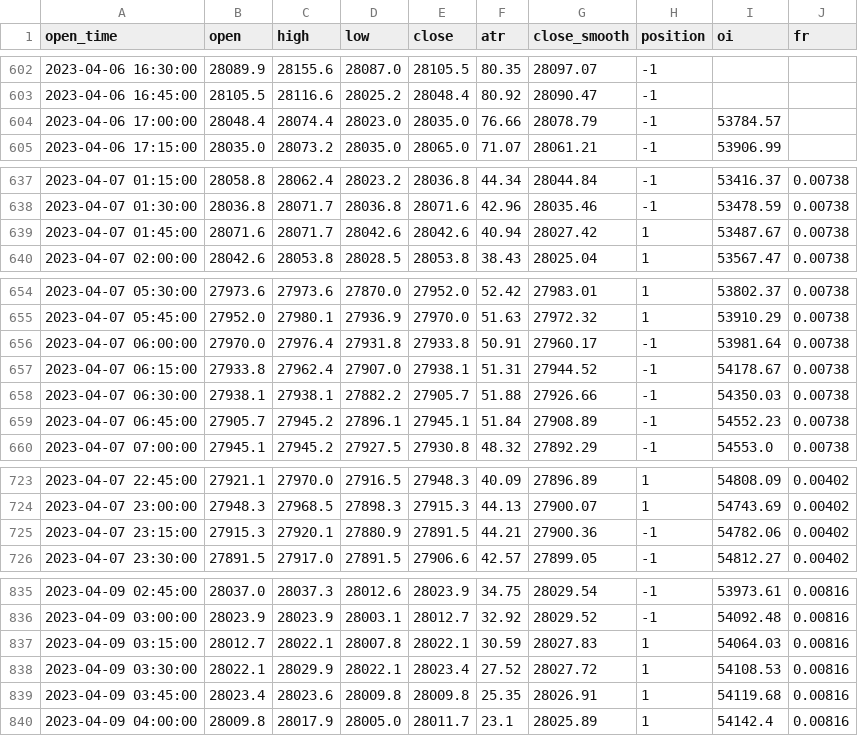
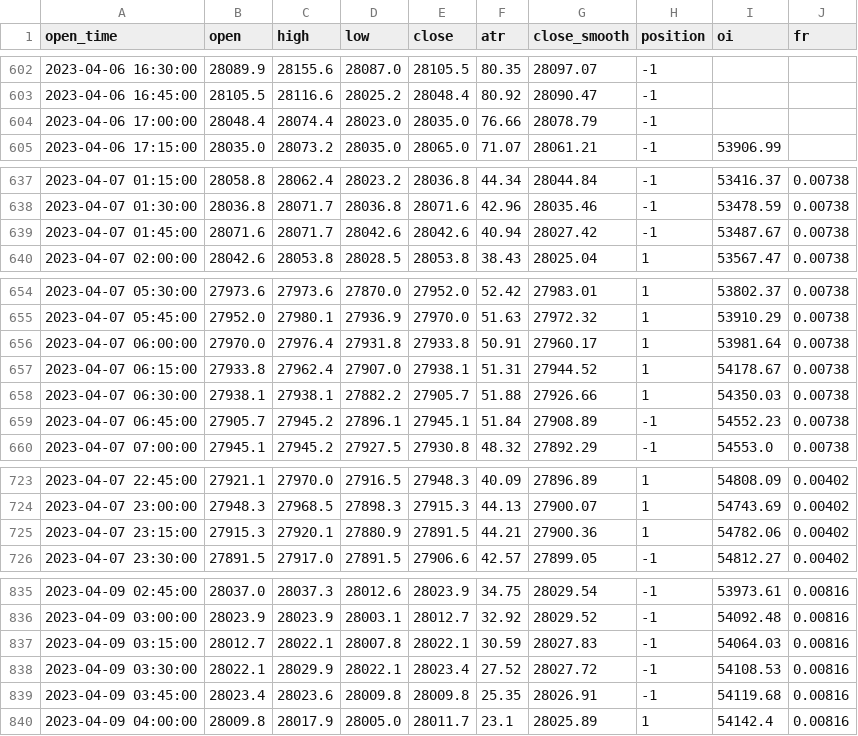
Before and after one commit to jaymgonzalez/btc-csv, a CSV file: 15m_bybit.csv, drawn as a sheet; only a part is shown, gaps mark what is left out; the diff covers the shown part only.

```diff
--- a/15m_bybit.csv
+++ b/15m_bybit.csv
@@ -603,3 +603,3 @@ open_time,open,high,low,close,atr,close_smooth,position,oi,fr
 2023-04-06 16:45:00,28105.5,28116.6,28025.2,28048.4,80.92,28090.47,-1,,
-2023-04-06 17:00:00,28048.4,28074.4,28023.0,28035.0,76.66,28078.79,-1,53784.57,
+2023-04-06 17:00:00,28048.4,28074.4,28023.0,28035.0,76.66,28078.79,-1,,
 2023-04-06 17:15:00,28035.0,28073.2,28035.0,28065.0,71.07,28061.21,-1,53906.99,
@@ -638,3 +638,3 @@ open_time,open,high,low,close,atr,close_smooth,position,oi,fr
 2023-04-07 01:30:00,28036.8,28071.7,28036.8,28071.6,42.96,28035.46,-1,53478.59,0.00738
-2023-04-07 01:45:00,28071.6,28071.7,28042.6,28042.6,40.94,28027.42,1,53487.67,0.00738
+2023-04-07 01:45:00,28071.6,28071.7,28042.6,28042.6,40.94,28027.42,-1,53487.67,0.00738
 2023-04-07 02:00:00,28042.6,28053.8,28028.5,28053.8,38.43,28025.04,1,53567.47,0.00738
@@ -655,5 +655,5 @@ open_time,open,high,low,close,atr,close_smooth,position,oi,fr
 2023-04-07 05:45:00,27952.0,27980.1,27936.9,27970.0,51.63,27972.32,1,53910.29,0.00738
-2023-04-07 06:00:00,27970.0,27976.4,27931.8,27933.8,50.91,27960.17,-1,53981.64,0.00738
-2023-04-07 06:15:00,27933.8,27962.4,27907.0,27938.1,51.31,27944.52,-1,54178.67,0.00738
-2023-04-07 06:30:00,27938.1,27938.1,27882.2,27905.7,51.88,27926.66,-1,54350.03,0.00738
+2023-04-07 06:00:00,27970.0,27976.4,27931.8,27933.8,50.91,27960.17,1,53981.64,0.00738
+2023-04-07 06:15:00,27933.8,27962.4,27907.0,27938.1,51.31,27944.52,1,54178.67,0.00738
+2023-04-07 06:30:00,27938.1,27938.1,27882.2,27905.7,51.88,27926.66,1,54350.03,0.00738
 2023-04-07 06:45:00,27905.7,27945.2,27896.1,27945.1,51.84,27908.89,-1,54552.23,0.00738
@@ -724,3 +724,3 @@ open_time,open,high,low,close,atr,close_smooth,position,oi,fr
 2023-04-07 23:00:00,27948.3,27968.5,27898.3,27915.3,44.13,27900.07,1,54743.69,0.00402
-2023-04-07 23:15:00,27915.3,27920.1,27880.9,27891.5,44.21,27900.36,-1,54782.06,0.00402
+2023-04-07 23:15:00,27915.3,27920.1,27880.9,27891.5,44.21,27900.36,1,54782.06,0.00402
 2023-04-07 23:30:00,27891.5,27917.0,27891.5,27906.6,42.57,27899.05,-1,54812.27,0.00402
@@ -836,5 +836,5 @@ open_time,open,high,low,close,atr,close_smooth,position,oi,fr
 2023-04-09 03:00:00,28023.9,28023.9,28003.1,28012.7,32.92,28029.52,-1,54092.48,0.00816
-2023-04-09 03:15:00,28012.7,28022.1,28007.8,28022.1,30.59,28027.83,1,54064.03,0.00816
-2023-04-09 03:30:00,28022.1,28029.9,28022.1,28023.4,27.52,28027.72,1,54108.53,0.00816
-2023-04-09 03:45:00,28023.4,28023.6,28009.8,28009.8,25.35,28026.91,1,54119.68,0.00816
+2023-04-09 03:15:00,28012.7,28022.1,28007.8,28022.1,30.59,28027.83,-1,54064.03,0.00816
+2023-04-09 03:30:00,28022.1,28029.9,28022.1,28023.4,27.52,28027.72,-1,54108.53,0.00816
+2023-04-09 03:45:00,28023.4,28023.6,28009.8,28009.8,25.35,28026.91,-1,54119.68,0.00816
 2023-04-09 04:00:00,28009.8,28017.9,28005.0,28011.7,23.1,28025.89,1,54142.4,0.00816
```
Also changed, not shown: 1 added row and 30 edited cells elsewhere in this file.
